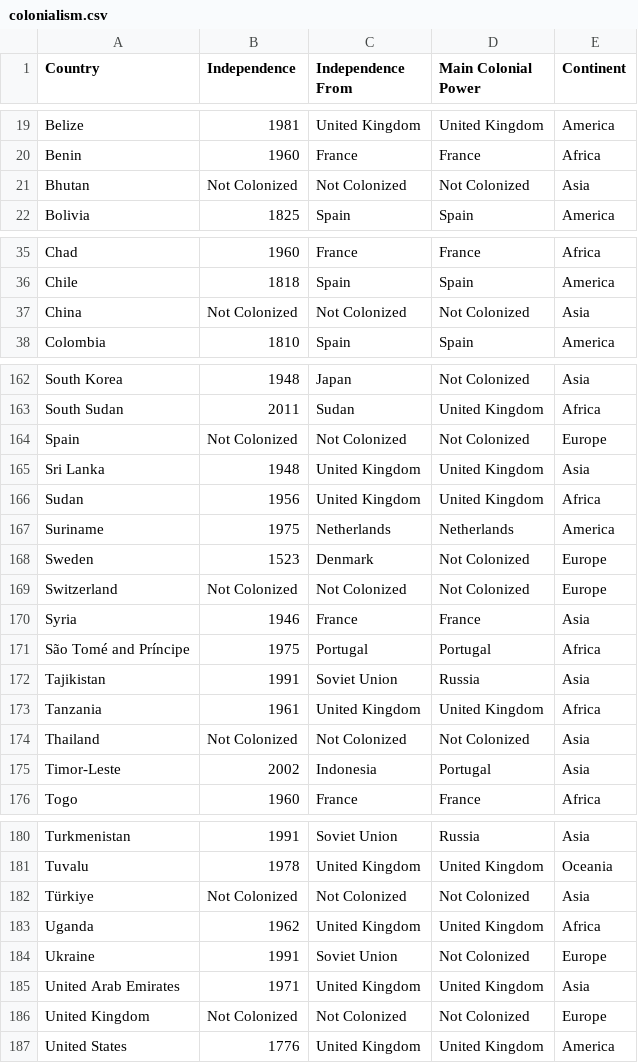
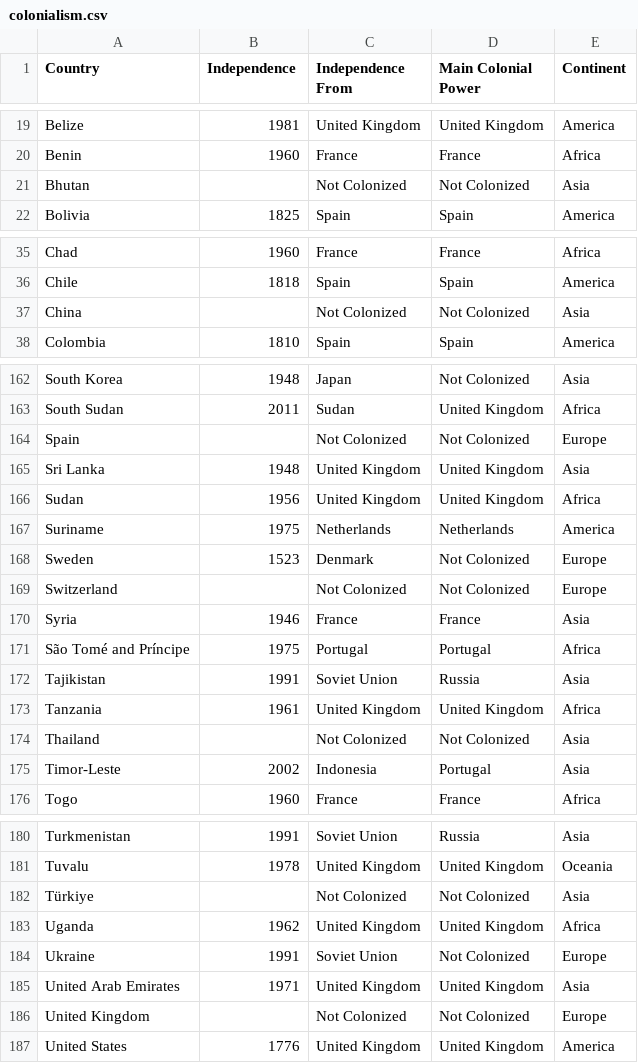
Before and after one commit to GabrielMoro/Placeholder-Project, a CSV file: data/colonialism.csv, drawn as a sheet; only a part is shown, gaps mark what is left out; the diff covers the shown part only.

Commit message:
"Independence" column updated

```diff
--- a/data/colonialism.csv
+++ b/data/colonialism.csv
@@ -20,3 +20,3 @@ Belize,1981,United Kingdom,United Kingdom,America
 Benin,1960,France,France,Africa
-Bhutan,Not Colonized,Not Colonized,Not Colonized,Asia
+Bhutan,,Not Colonized,Not Colonized,Asia
 Bolivia,1825,Spain,Spain,America
@@ -36,3 +36,3 @@ Chad,1960,France,France,Africa
 Chile,1818,Spain,Spain,America
-China,Not Colonized,Not Colonized,Not Colonized,Asia
+China,,Not Colonized,Not Colonized,Asia
 Colombia,1810,Spain,Spain,America
@@ -163,3 +163,3 @@ South Korea,1948,Japan,Not Colonized,Asia
 South Sudan,2011,Sudan,United Kingdom,Africa
-Spain,Not Colonized,Not Colonized,Not Colonized,Europe
+Spain,,Not Colonized,Not Colonized,Europe
 Sri Lanka,1948,United Kingdom,United Kingdom,Asia
@@ -168,3 +168,3 @@ Suriname,1975,Netherlands,Netherlands,America
 Sweden,1523,Denmark,Not Colonized,Europe
-Switzerland,Not Colonized,Not Colonized,Not Colonized,Europe
+Switzerland,,Not Colonized,Not Colonized,Europe
 Syria,1946,France,France,Asia
@@ -173,3 +173,3 @@ Tajikistan,1991,Soviet Union,Russia,Asia
 Tanzania,1961,United Kingdom,United Kingdom,Africa
-Thailand,Not Colonized,Not Colonized,Not Colonized,Asia
+Thailand,,Not Colonized,Not Colonized,Asia
 Timor-Leste,2002,Indonesia,Portugal,Asia
@@ -181,3 +181,3 @@ Turkmenistan,1991,Soviet Union,Russia,Asia
 Tuvalu,1978,United Kingdom,United Kingdom,Oceania
-Türkiye,Not Colonized,Not Colonized,Not Colonized,Asia
+Türkiye,,Not Colonized,Not Colonized,Asia
 Uganda,1962,United Kingdom,United Kingdom,Africa
@@ -185,3 +185,3 @@ Ukraine,1991,Soviet Union,Not Colonized,Europe
 United Arab Emirates,1971,United Kingdom,United Kingdom,Asia
-United Kingdom,Not Colonized,Not Colonized,Not Colonized,Europe
+United Kingdom,,Not Colonized,Not Colonized,Europe
 United States,1776,United Kingdom,United Kingdom,America
```
Also changed, not shown: 12 edited cells elsewhere in this file, 2 other files.
